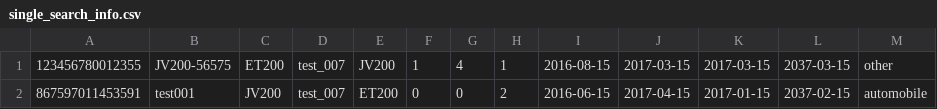
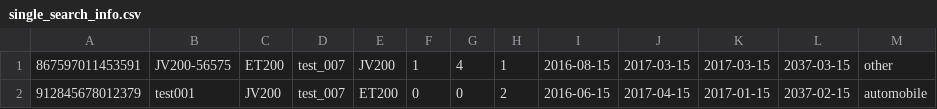
Before and after one commit to huangqiming123/tuqiangol_test1, a CSV file: data/dev_manage/single_search_info.csv, drawn as a sheet.

```diff
--- a/data/dev_manage/single_search_info.csv
+++ b/data/dev_manage/single_search_info.csv
@@ -1,2 +1,2 @@
-123456780012355,JV200-56575,ET200,test_007,JV200,1,4,1,2016-08-15,2017-03-15,2017-03-15,2037-03-15,other
-867597011453591,test001,JV200,test_007,ET200,0,0,2,2016-06-15,2017-04-15,2017-01-15,2037-02-15,automobile
+867597011453591,JV200-56575,ET200,test_007,JV200,1,4,1,2016-08-15,2017-03-15,2017-03-15,2037-03-15,other
+912845678012379,test001,JV200,test_007,ET200,0,0,2,2016-06-15,2017-04-15,2017-01-15,2037-02-15,automobile
```
Also changed, not shown: 41 other files.
